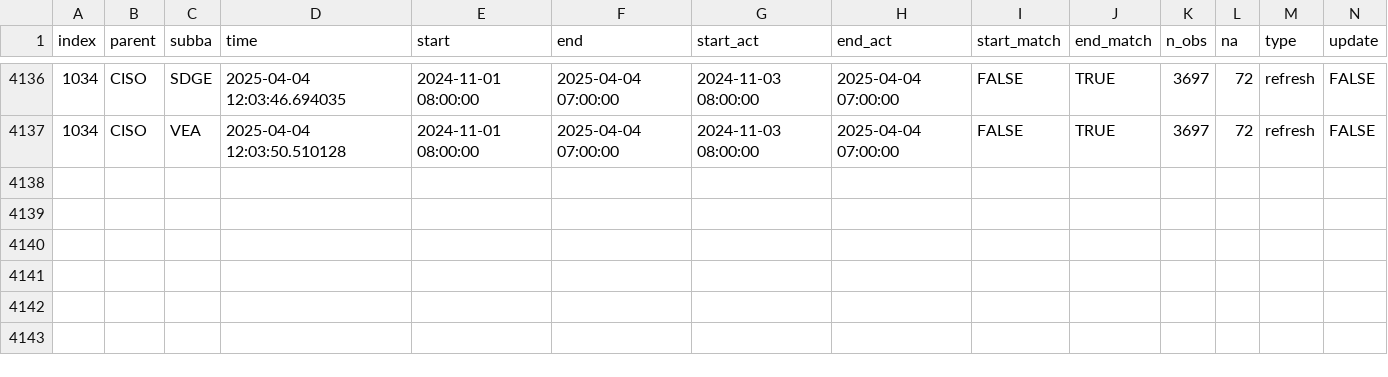
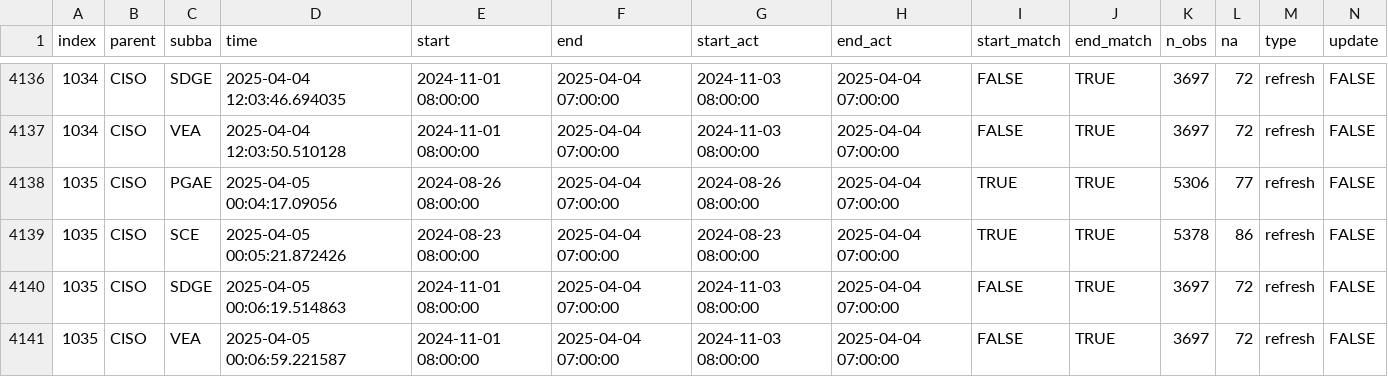
Before and after one commit to basillatif/data-pipeline-automation-with-github-actions, a CSV file: metadata/ciso_log_R.csv, drawn as a sheet; only a part is shown, gaps mark what is left out; rows hold the shown columns only; the diff names each change by its address in the sheet, - before the commit and + after, or states it on an @@ line.

Commit message:
Auto update of the data

```diff
--- a/metadata/ciso_log_R.csv
+++ b/metadata/ciso_log_R.csv
+row 4138: 1035 | CISO | PGAE | 2025-04-05 00:04:17.09056 | 2024-08-26 08:00:00 | 2025-04-04 07:00:00 | 2024-08-26 08:00:00 | 2025-04-04 07:00:00 | TRUE | TRUE | 5306 | 77 | refresh | FALSE
+row 4139: 1035 | CISO | SCE | 2025-04-05 00:05:21.872426 | 2024-08-23 08:00:00 | 2025-04-04 07:00:00 | 2024-08-23 08:00:00 | 2025-04-04 07:00:00 | TRUE | TRUE | 5378 | 86 | refresh | FALSE
+row 4140: 1035 | CISO | SDGE | 2025-04-05 00:06:19.514863 | 2024-11-01 08:00:00 | 2025-04-04 07:00:00 | 2024-11-03 08:00:00 | 2025-04-04 07:00:00 | FALSE | TRUE | 3697 | 72 | refresh | FALSE
+row 4141: 1035 | CISO | VEA | 2025-04-05 00:06:59.221587 | 2024-11-01 08:00:00 | 2025-04-04 07:00:00 | 2024-11-03 08:00:00 | 2025-04-04 07:00:00 | FALSE | TRUE | 3697 | 72 | refresh | FALSE
```
Also changed, not shown: 1 other file.
